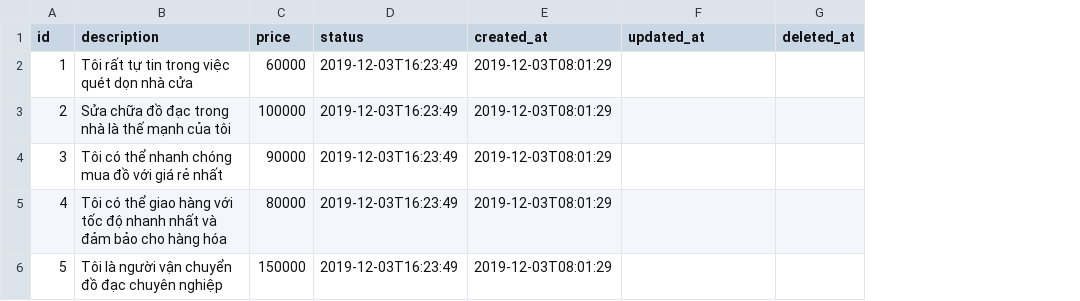
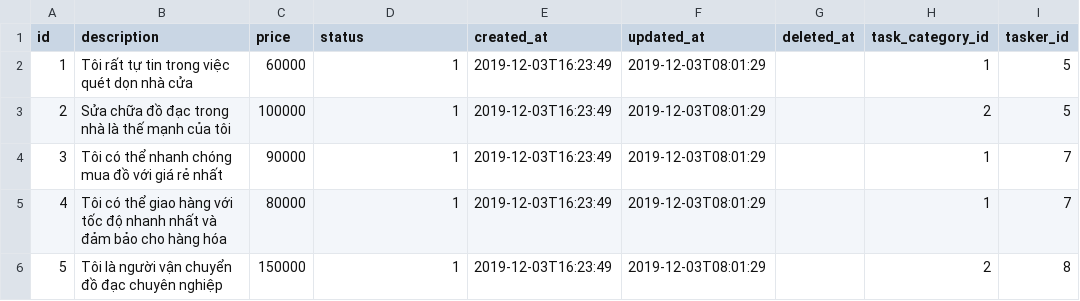
Before and after one commit to slowv/TaskUnite, a CSV file: src/main/resources/config/liquibase/fake-data/tasker_category.csv, drawn as a sheet; the diff names each change by its address in the sheet, - before the commit and + after, or states it on an @@ line.

```diff
--- a/src/main/resources/config/liquibase/fake-data/tasker_category.csv
+++ b/src/main/resources/config/liquibase/fake-data/tasker_category.csv
+column H (task_category_id), rows 2-6: 1 | 2 | 1 | 1 | 2
+column I (tasker_id), rows 2-6: 5 | 5 | 7 | 7 | 8
-D2:D6 (status): 2019-12-03T16:23:49
+D2:D6 (status): 1
-E2:E6 (created_at): 2019-12-03T08:01:29
+E2:E6 (created_at): 2019-12-03T16:23:49
-F2:F6 (updated_at): (empty)
+F2:F6 (updated_at): 2019-12-03T08:01:29
```
Also changed, not shown: src/main/resources/config/liquibase/fake-data/tasker.csv, src/main/resources/config/liquibase/fake-data/user_information.csv, 7 other files.
